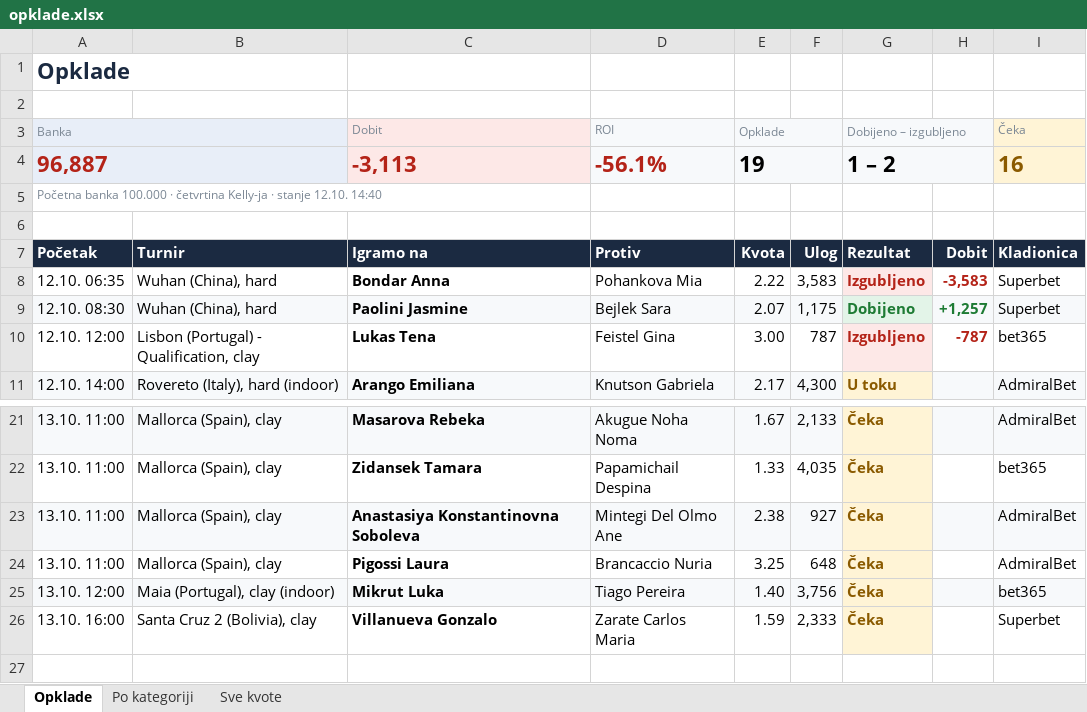
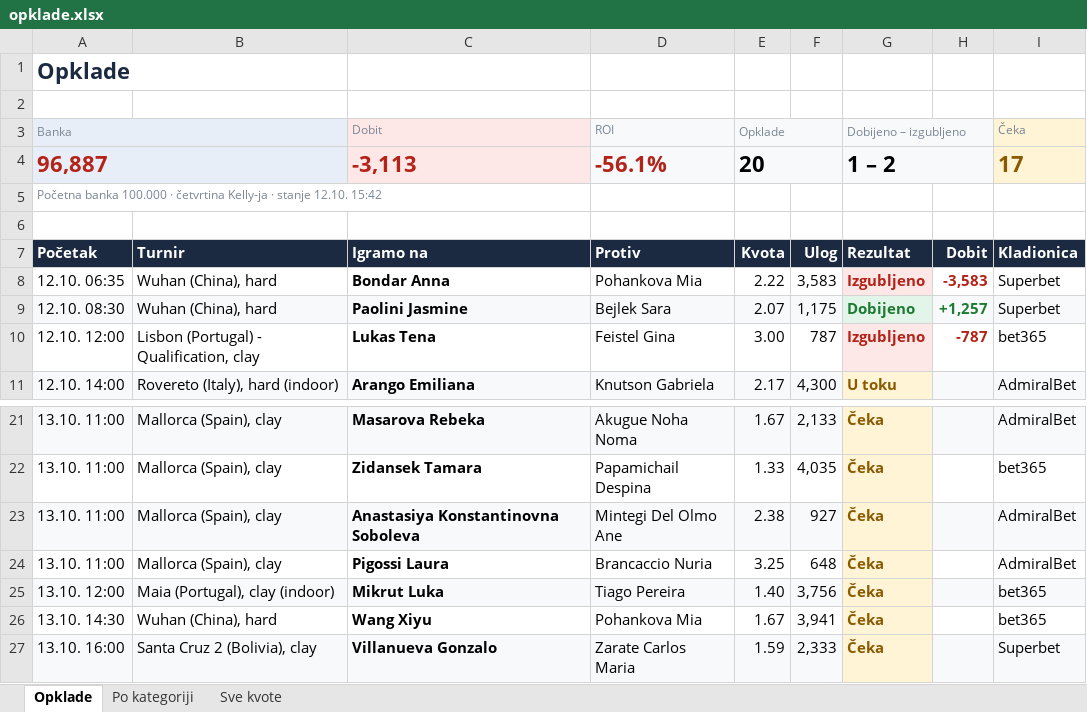
Before and after one commit to andreja69420/pantasocial, an Excel workbook: research/tennis-ml/paper/opklade.xlsx, sheet Opklade, drawn as a sheet; only a part is shown, gaps mark what is left out; values as stored, in another font and other column widths than the file's, no borders; addresses are those after the commit; the diff names each change by its address in the sheet, - before the commit and + after, or states it on an @@ line.

```diff
--- a/research/tennis-ml/paper/opklade.xlsx (sheet Opklade)
+++ b/research/tennis-ml/paper/opklade.xlsx (sheet Opklade)
-E4 (Opklade): 19
+E4 (Opklade): 20
-I4 (Čeka): 16
+I4 (Čeka): 17
-A5 (Banka): …stanje 12.10. 14:40
+A5 (Banka): …stanje 12.10. 15:42
+row 26: 13.10. 14:30 | Wuhan (China), hard | Wang Xiyu | Pohankova Mia | 1.67 | 3,941 | Čeka |  | bet365
-A27:F27 fill: none
+A27:F27 fill: #F7F9FB
-H27:I27 fill: none
+H27:I27 fill: #F7F9FB
```
Also changed, not shown: sheet Sve kvote, sheet Po kategoriji, 1 other file.
